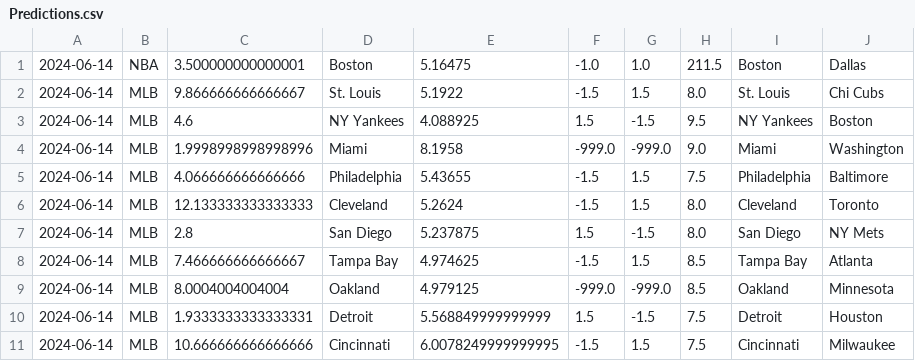
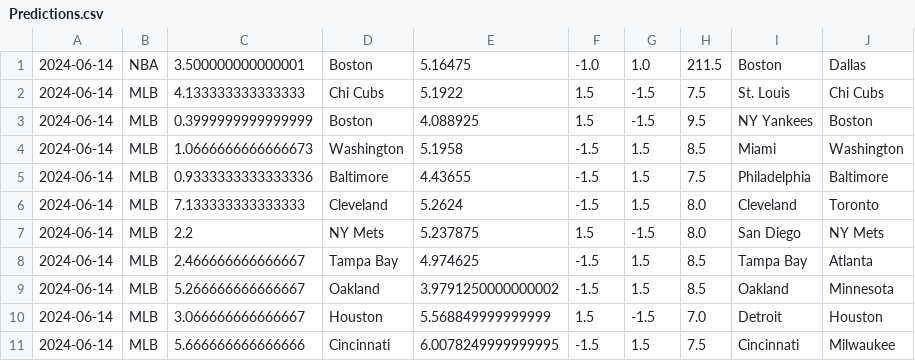
Before and after one commit to cookeda/CapstoneSportsbook, a CSV file: OddsHistory/History/Predictions.csv, drawn as a sheet; only a part is shown; the diff covers the shown part only.

```diff
--- a/OddsHistory/History/Predictions.csv
+++ b/OddsHistory/History/Predictions.csv
@@ -1,11 +1,11 @@
 2024-06-14,NBA,3.500000000000001,Boston,5.16475,-1.0,1.0,211.5,Boston,Dallas
-2024-06-14,MLB,9.866666666666667,St. Louis,5.1922,-1.5,1.5,8.0,St. Louis,Chi Cubs
-2024-06-14,MLB,4.6,NY Yankees,4.088925,1.5,-1.5,9.5,NY Yankees,Boston
-2024-06-14,MLB,1.9998998998998996,Miami,8.1958,-999.0,-999.0,9.0,Miami,Washington
-2024-06-14,MLB,4.066666666666666,Philadelphia,5.43655,-1.5,1.5,7.5,Philadelphia,Baltimore
-2024-06-14,MLB,12.133333333333333,Cleveland,5.2624,-1.5,1.5,8.0,Cleveland,Toronto
-2024-06-14,MLB,2.8,San Diego,5.237875,1.5,-1.5,8.0,San Diego,NY Mets
-2024-06-14,MLB,7.466666666666667,Tampa Bay,4.974625,-1.5,1.5,8.5,Tampa Bay,Atlanta
-2024-06-14,MLB,8.0004004004004,Oakland,4.979125,-999.0,-999.0,8.5,Oakland,Minnesota
-2024-06-14,MLB,1.9333333333333331,Detroit,5.568849999999999,1.5,-1.5,7.5,Detroit,Houston
-2024-06-14,MLB,10.666666666666666,Cincinnati,6.0078249999999995,-1.5,1.5,7.5,Cincinnati,Milwaukee
+2024-06-14,MLB,4.133333333333333,Chi Cubs,5.1922,1.5,-1.5,7.5,St. Louis,Chi Cubs
+2024-06-14,MLB,0.3999999999999999,Boston,4.088925,1.5,-1.5,9.5,NY Yankees,Boston
+2024-06-14,MLB,1.0666666666666673,Washington,5.1958,-1.5,1.5,8.5,Miami,Washington
+2024-06-14,MLB,0.9333333333333336,Baltimore,4.43655,-1.5,1.5,7.5,Philadelphia,Baltimore
+2024-06-14,MLB,7.133333333333333,Cleveland,5.2624,-1.5,1.5,8.0,Cleveland,Toronto
+2024-06-14,MLB,2.2,NY Mets,5.237875,1.5,-1.5,8.0,San Diego,NY Mets
+2024-06-14,MLB,2.466666666666667,Tampa Bay,4.974625,-1.5,1.5,8.5,Tampa Bay,Atlanta
+2024-06-14,MLB,5.266666666666667,Oakland,3.9791250000000002,-1.5,1.5,8.5,Oakland,Minnesota
+2024-06-14,MLB,3.066666666666667,Houston,5.568849999999999,1.5,-1.5,7.0,Detroit,Houston
+2024-06-14,MLB,5.666666666666666,Cincinnati,6.0078249999999995,-1.5,1.5,7.5,Cincinnati,Milwaukee
```
Also changed, not shown: 16 edited cells elsewhere in this file, 19 other files.
